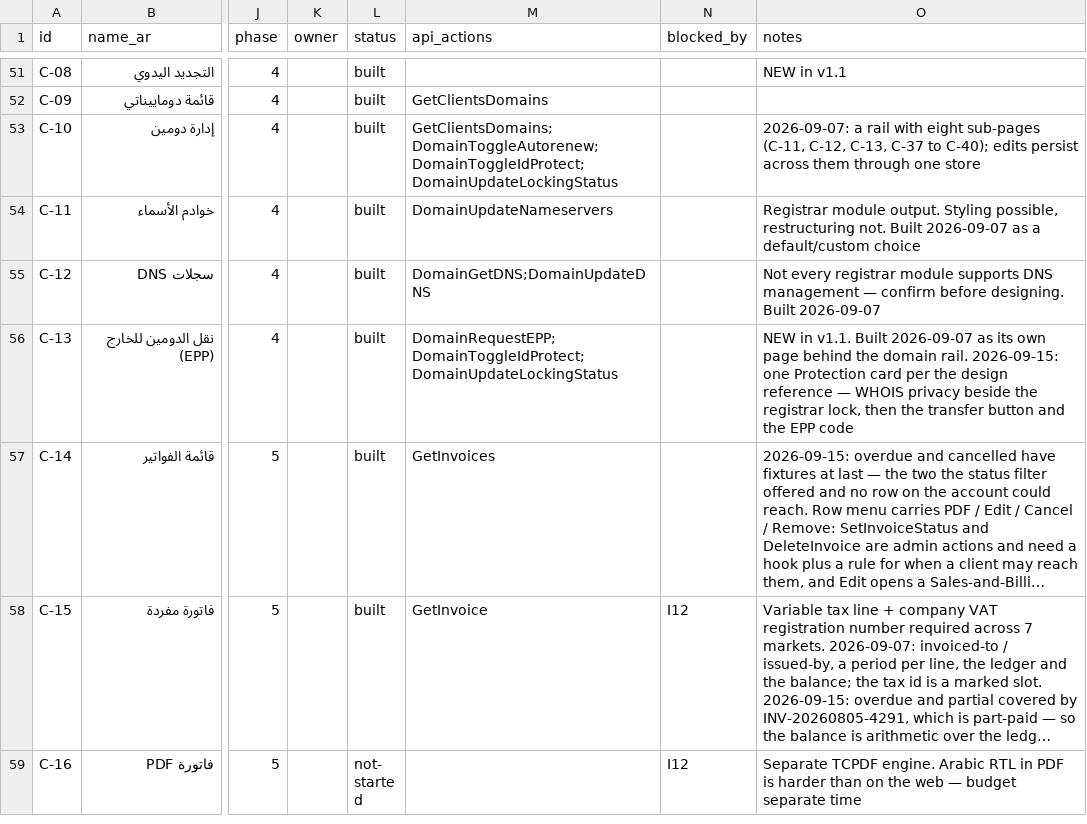
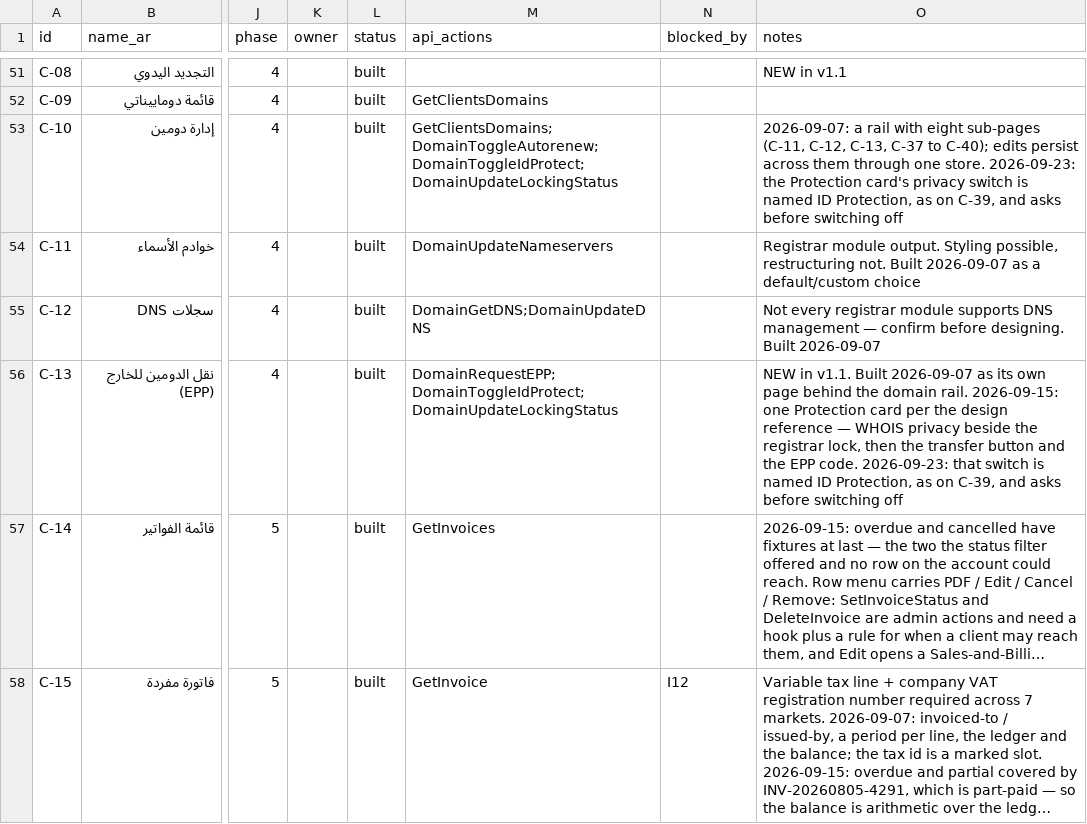
Before and after one commit to YossefElfeel/sws-frontend, a CSV file: inventory/screens.csv, drawn as a sheet; only a part is shown, gaps mark what is left out; the shorter side is filled out with more unchanged rows; long unchanged cells end in …; the diff names each change by its address in the sheet, - before the commit and + after, or states it on an @@ line.

```diff
--- a/inventory/screens.csv
+++ b/inventory/screens.csv
-O53 (notes): …through one store
+O53 (notes): …through one store. 2026-09-23: the Protection card's privacy switch is named ID Protection, as on C-39, and asks before switching off
-O56 (notes): …the EPP code
+O56 (notes): …the EPP code. 2026-09-23: that switch is named ID Protection, as on C-39, and asks before switching off
```
Also changed, not shown: 4 other files.
